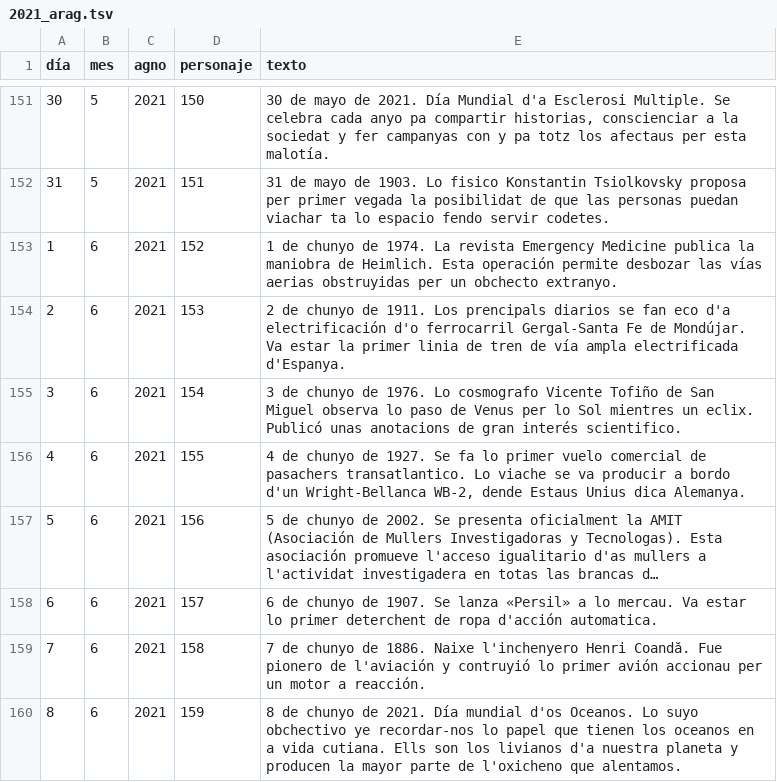
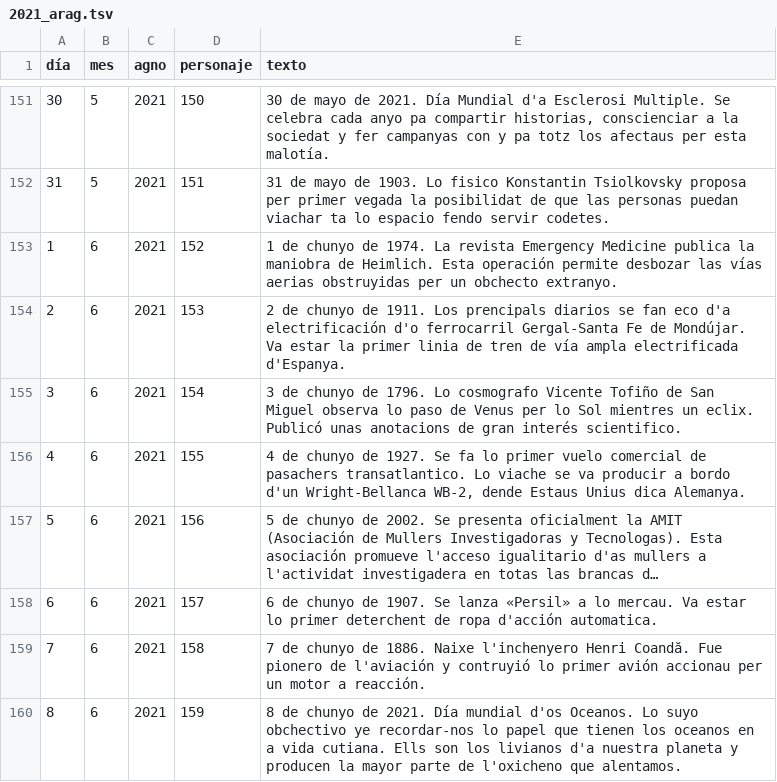
Before and after one commit to calendario-cientifico-escolar/calendario-cientifico-escolar.github.io, a TSV file: static/data/csv/2021_arag.tsv, drawn as a sheet; only a part is shown, gaps mark what is left out; long unchanged cells end in ….

Commit message:
Update 2021_arag.tsv

```diff
--- a/static/data/csv/2021_arag.tsv
+++ b/static/data/csv/2021_arag.tsv
@@ -154,3 +154,3 @@ día	mes	agno	personaje	texto
 2	6	2021	153	2 de chunyo de 1911. Los prencipals diarios se fan eco d'a electrificación d'o ferrocarril Gergal-Santa Fe de Mondújar. Va estar la primer linia de tren de vía ampla electrificada d'Espanya.
-3	6	2021	154	3 de chunyo de 1976. Lo cosmografo Vicente Tofiño de San Miguel observa lo paso de Venus per lo Sol mientres un eclix. Publicó unas anotacions de gran interés scientifico.
+3	6	2021	154	3 de chunyo de 1796. Lo cosmografo Vicente Tofiño de San Miguel observa lo paso de Venus per lo Sol mientres un eclix. Publicó unas anotacions de gran interés scientifico.
 4	6	2021	155	4 de chunyo de 1927. Se fa lo primer vuelo comercial de pasachers transatlantico. Lo viache se va producir a bordo d'un Wright-Bellanca WB-2, dende Estaus Unius dica Alemanya.
```
